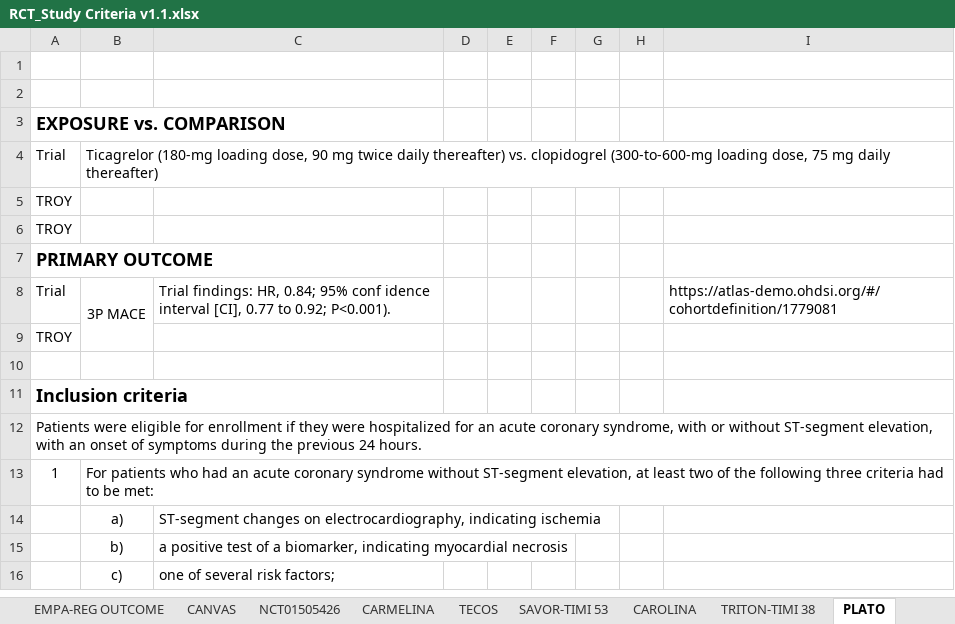
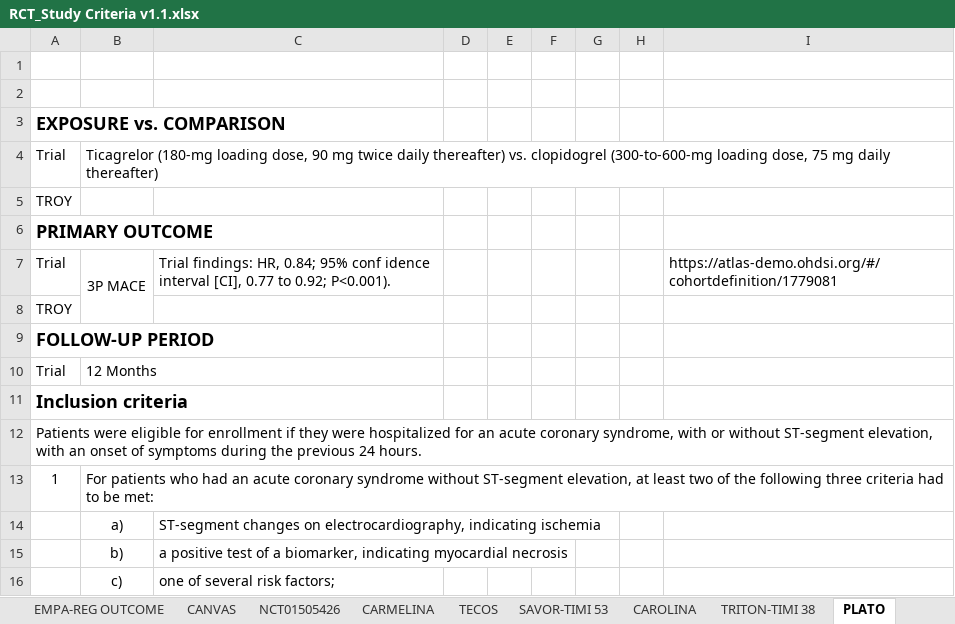
Before and after one commit to ohdsi-studies/Troy, an Excel workbook: documents/RCT_Study Criteria v1.1.xlsx, sheet PLATO, drawn as a sheet; only a part is shown; values as stored, in another font and other column widths than the file's, no borders; charts and pictures not drawn; removed rows and columns are numbered as before the commit, all else as after; the diff names each change by its address in the sheet, - before the commit and + after, or states it on an @@ line.

Commit message:
Update trial follow-up period

```diff
--- a/documents/RCT_Study Criteria v1.1.xlsx (sheet PLATO)
+++ b/documents/RCT_Study Criteria v1.1.xlsx (sheet PLATO)
-row 6: TROY
-A9: (empty)
+A9: FOLLOW-UP PERIOD
+row 10: Trial | 12 Months
```
Also changed, not shown: sheet STAR-RA, sheet TECOS, sheet TRITON-TIMI 38, sheet ENGAGE AF-TIMI 48, sheet ARISTOTLE, sheet LEADER, 8 more sheets, charts or pictures.
